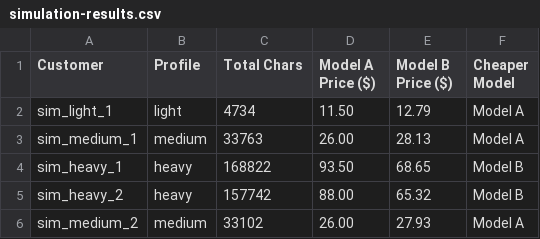
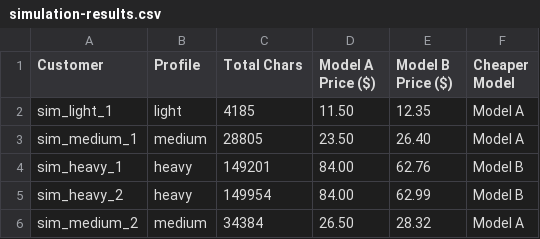
Before and after one commit to CodeSmith18/Assignment, a CSV file: textflow/server/simulation-results.csv, drawn as a sheet.

Commit message:
Fix: Pass char_count as integer number to Flexprice instead of string so Clickhouse SUM aggregator correctly computes character usage

```diff
--- a/textflow/server/simulation-results.csv
+++ b/textflow/server/simulation-results.csv
@@ -1,6 +1,6 @@
 Customer,Profile,Total Chars,Model A Price ($),Model B Price ($),Cheaper Model
-sim_light_1,light,4734,11.50,12.79,Model A
-sim_medium_1,medium,33763,26.00,28.13,Model A
-sim_heavy_1,heavy,168822,93.50,68.65,Model B
-sim_heavy_2,heavy,157742,88.00,65.32,Model B
-sim_medium_2,medium,33102,26.00,27.93,Model A
+sim_light_1,light,4185,11.50,12.35,Model A
+sim_medium_1,medium,28805,23.50,26.40,Model A
+sim_heavy_1,heavy,149201,84.00,62.76,Model B
+sim_heavy_2,heavy,149954,84.00,62.99,Model B
+sim_medium_2,medium,34384,26.50,28.32,Model A
```
Also changed, not shown: 2 other files.
